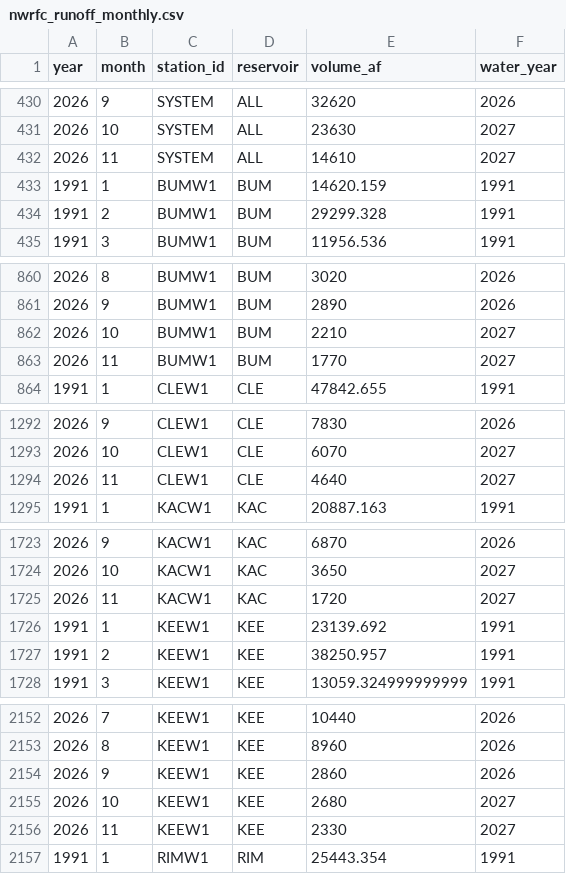
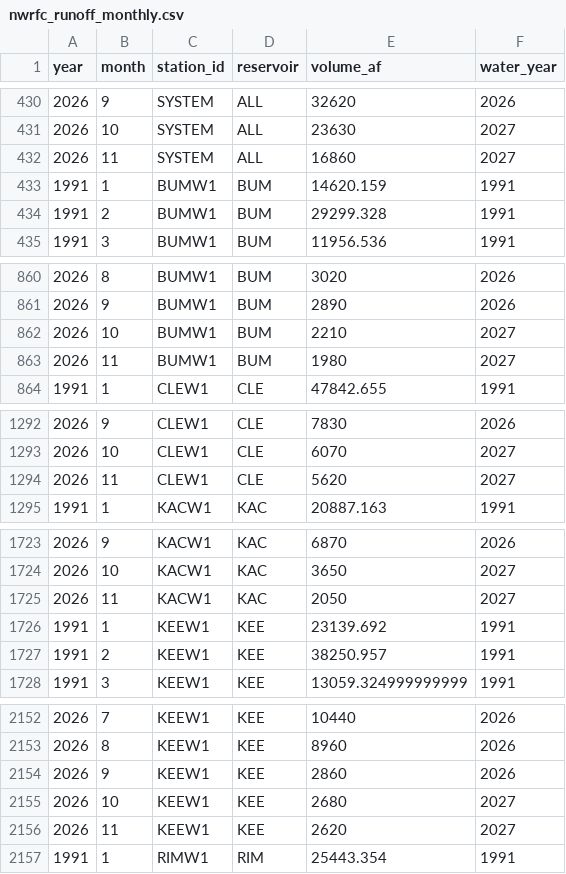
Before and after one commit to jeffmarti/yak-stor, a CSV file: data/nwrfc_runoff_monthly.csv, drawn as a sheet; only a part is shown, gaps mark what is left out; the diff covers the shown part only.

```diff
--- a/data/nwrfc_runoff_monthly.csv
+++ b/data/nwrfc_runoff_monthly.csv
@@ -431,3 +431,3 @@ year,month,station_id,reservoir,volume_af,water_year
 2026,10,SYSTEM,ALL,23630,2027
-2026,11,SYSTEM,ALL,14610,2027
+2026,11,SYSTEM,ALL,16860,2027
 1991,1,BUMW1,BUM,14620.159,1991
@@ -862,3 +862,3 @@ year,month,station_id,reservoir,volume_af,water_year
 2026,10,BUMW1,BUM,2210,2027
-2026,11,BUMW1,BUM,1770,2027
+2026,11,BUMW1,BUM,1980,2027
 1991,1,CLEW1,CLE,47842.655,1991
@@ -1293,3 +1293,3 @@ year,month,station_id,reservoir,volume_af,water_year
 2026,10,CLEW1,CLE,6070,2027
-2026,11,CLEW1,CLE,4640,2027
+2026,11,CLEW1,CLE,5620,2027
 1991,1,KACW1,KAC,20887.163,1991
@@ -1724,3 +1724,3 @@ year,month,station_id,reservoir,volume_af,water_year
 2026,10,KACW1,KAC,3650,2027
-2026,11,KACW1,KAC,1720,2027
+2026,11,KACW1,KAC,2050,2027
 1991,1,KEEW1,KEE,23139.692,1991
@@ -2155,3 +2155,3 @@ year,month,station_id,reservoir,volume_af,water_year
 2026,10,KEEW1,KEE,2680,2027
-2026,11,KEEW1,KEE,2330,2027
+2026,11,KEEW1,KEE,2620,2027
 1991,1,RIMW1,RIM,25443.354,1991
```
Also changed, not shown: 1 edited cell elsewhere in this file, data/bor_discharge_monthly.csv, data/nohrsc_yakima_new_data.csv, 4 other files.
